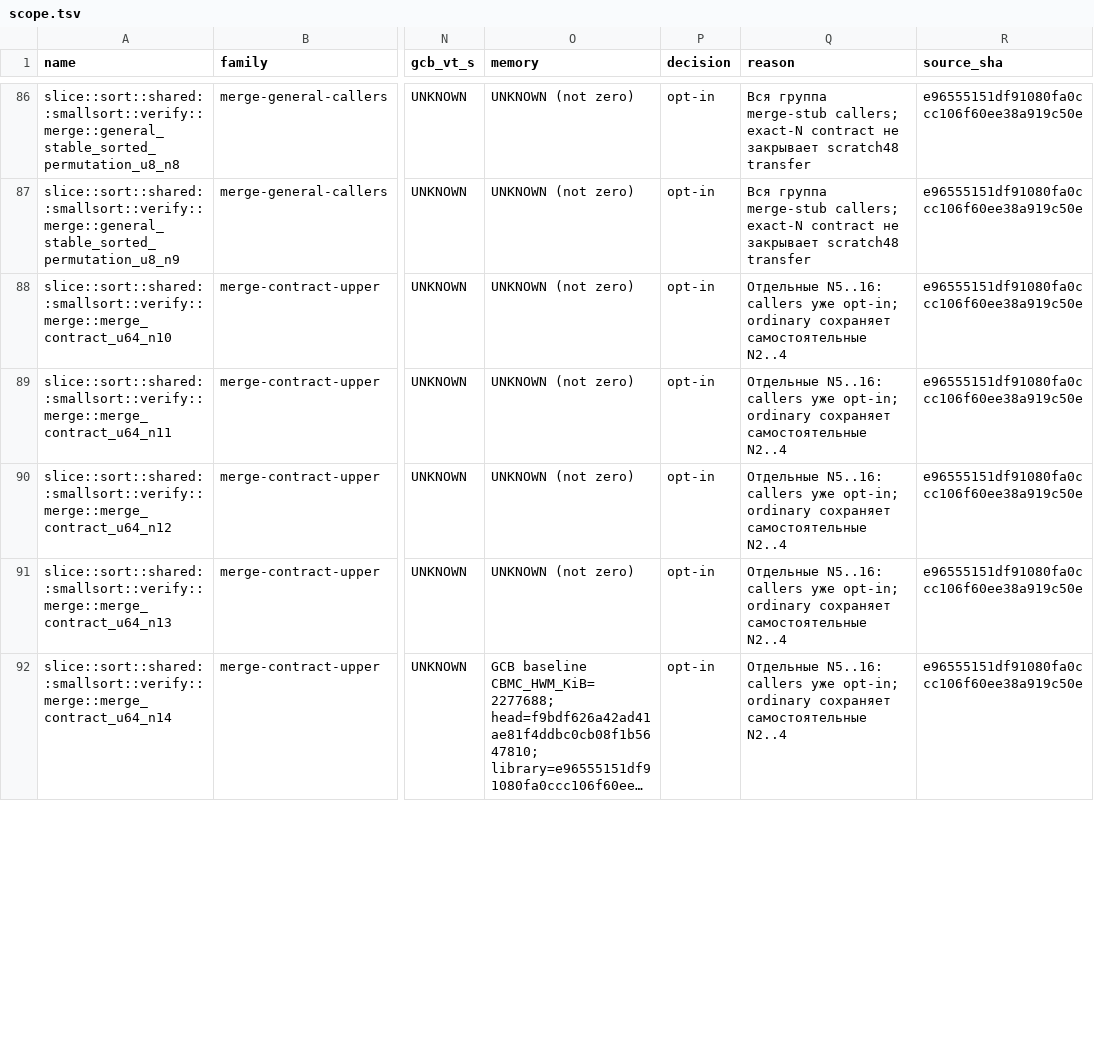
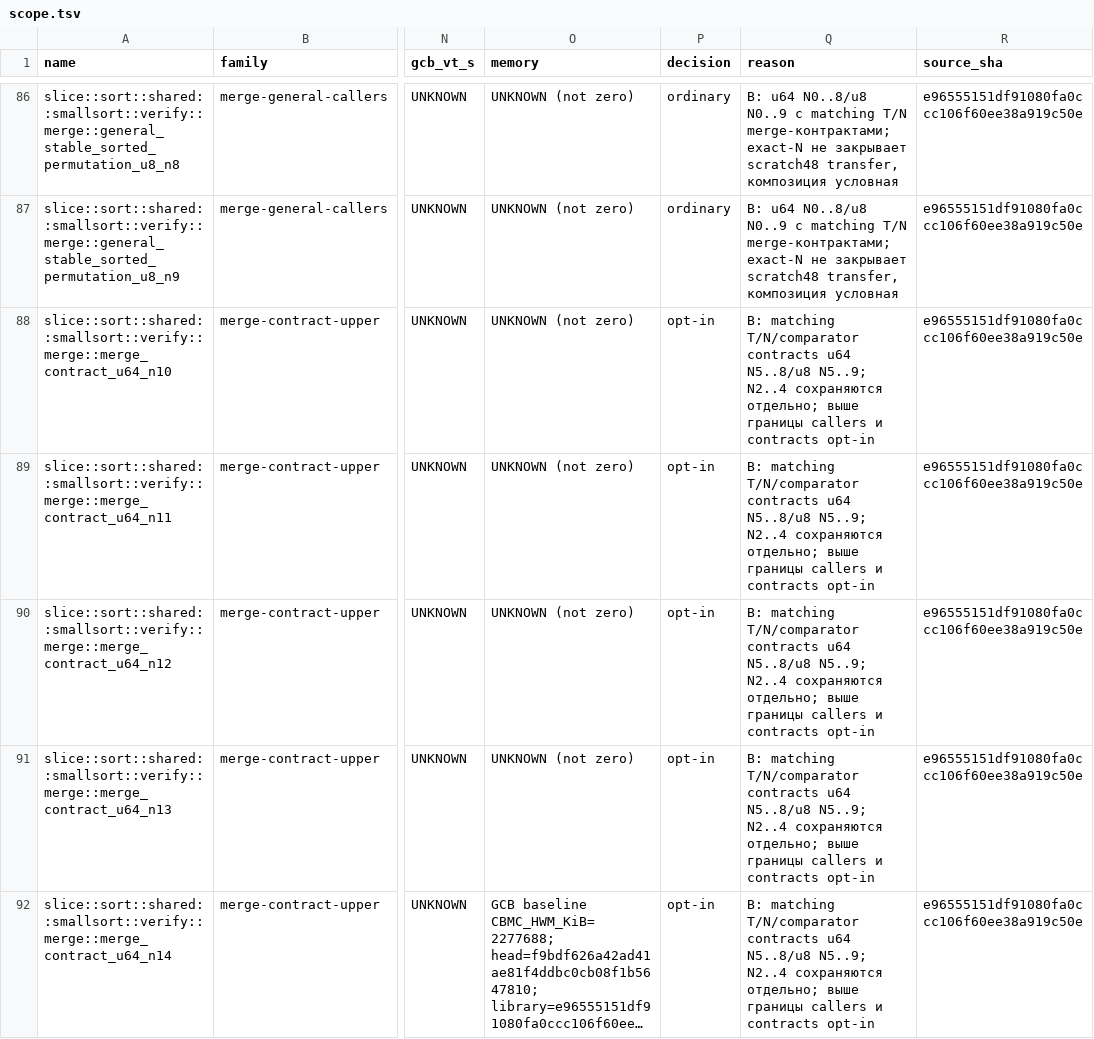
Before and after one commit to Tiramisu-Cake/verify-rust-std, a TSV file: research/challenge-8/kani-k1/scope/scope.tsv, drawn as a sheet; only a part is shown, gaps mark what is left out; long unchanged cells end in …; the diff covers the shown part only; the diff names each change by its address in the sheet, - before the commit and + after, or states it on an @@ line.

```diff
--- a/research/challenge-8/kani-k1/scope/scope.tsv
+++ b/research/challenge-8/kani-k1/scope/scope.tsv
-P86:P87 (decision): opt-in
+P86:P87 (decision): ordinary
-Q86:Q87 (reason): Вся группа merge-stub callers; exact-N contract не закрывает scratch48 transfer
+Q86:Q87 (reason): B: u64 N0..8/u8 N0..9 с matching T/N merge-контрактами; exact-N не закрывает scratch48 transfer, композиция условная
-Q88:Q92 (reason): Отдельные N5..16: callers уже opt-in; ordinary сохраняет самостоятельные N2..4
+Q88:Q92 (reason): B: matching T/N/comparator contracts u64 N5..8/u8 N5..9; N2..4 сохраняются отдельно; выше границы callers и contracts opt-in
```
Also changed, not shown: 125 edited cells elsewhere in this file, research/challenge-8/kani-k1/scope/domain-map.tsv, research/challenge-8/kani-k1/scope/manifest.tsv, 20 other files.
